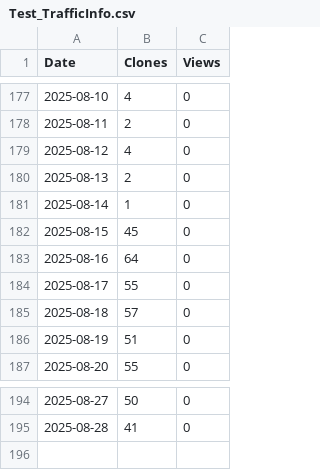
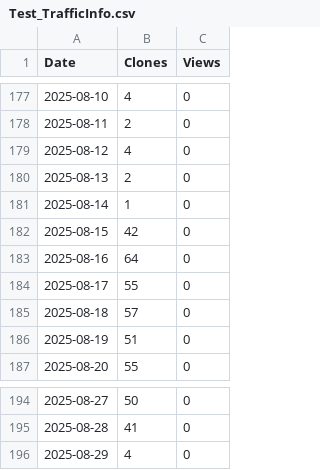
Before and after one commit to XingzhenChen/Test_TrafficInfo, a CSV file: TrafficPlot/Test_TrafficInfo.csv, drawn as a sheet; only a part is shown, gaps mark what is left out.

```diff
--- a/TrafficPlot/Test_TrafficInfo.csv
+++ b/TrafficPlot/Test_TrafficInfo.csv
@@ -181,3 +181,3 @@ Date,Clones,Views
 2025-08-14,1,0
-2025-08-15,45,0
+2025-08-15,42,0
 2025-08-16,64,0
@@ -195 +195,2 @@ Date,Clones,Views
 2025-08-28,41,0
+2025-08-29,4,0
```
Also changed, not shown: 1 other file.
